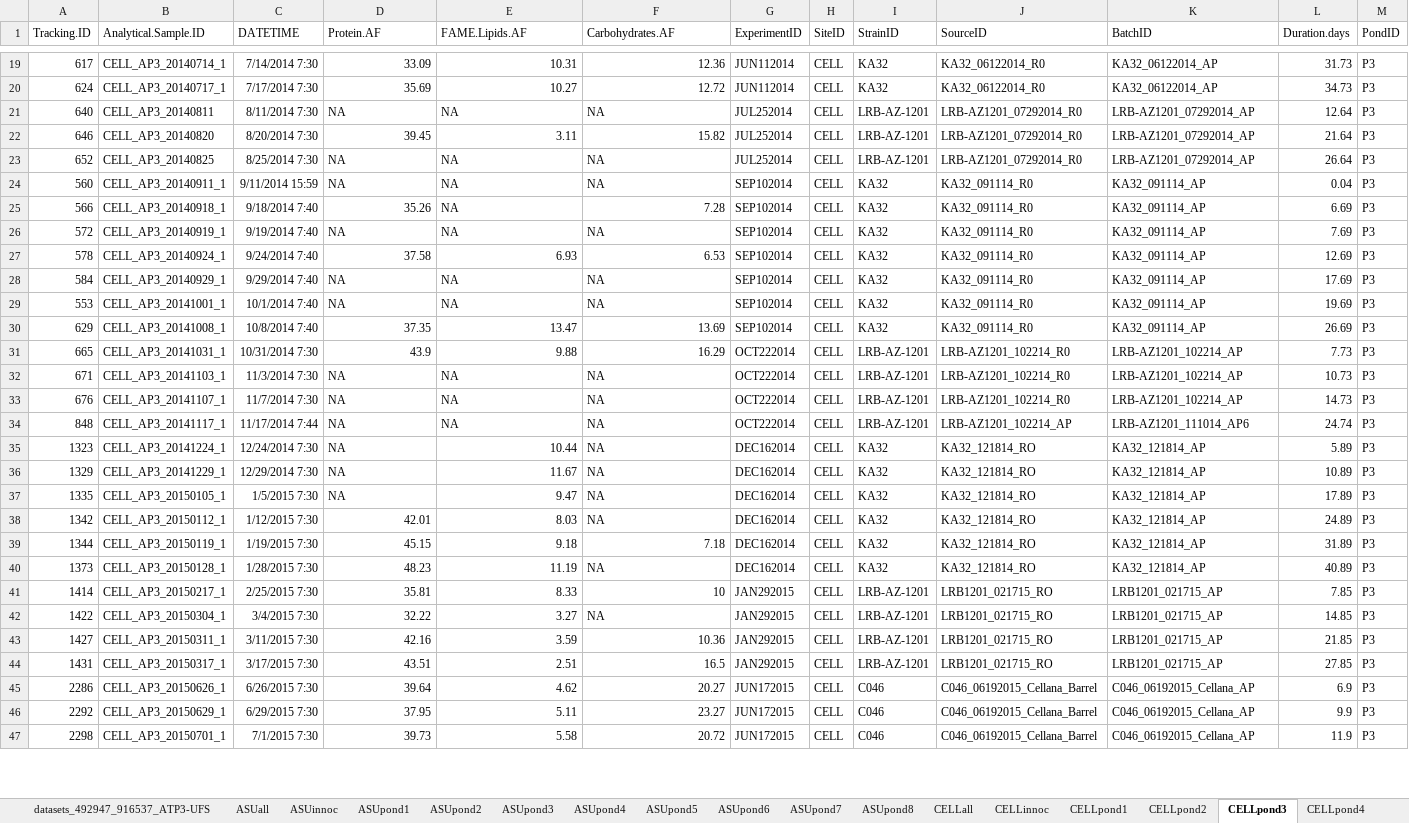
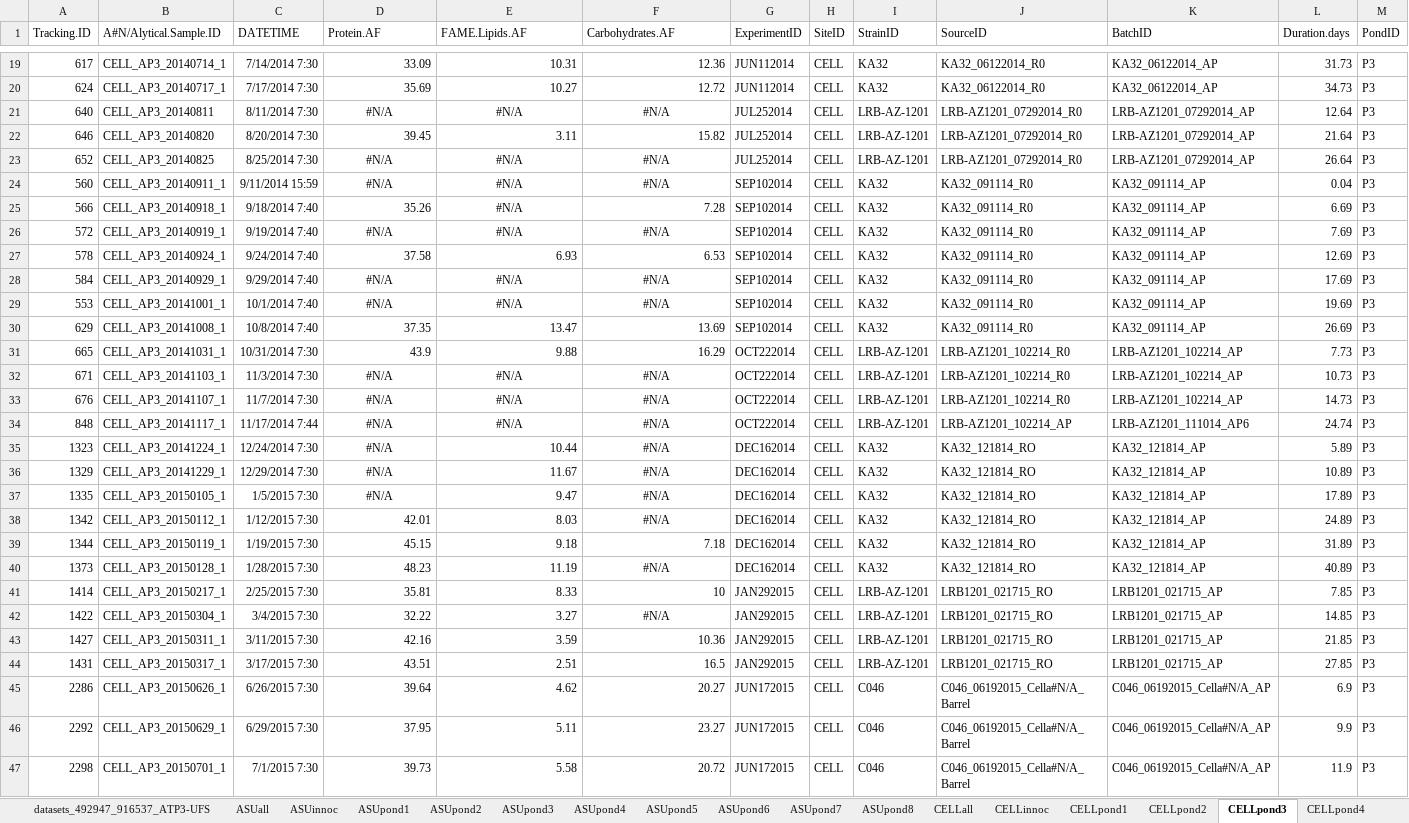
Before and after one commit to diegogc506/AlgaeBiofuels, an Excel workbook: intermediate/Excel Files/Composition sorted.xlsx, sheet CELLpond3, drawn as a sheet; only a part is shown, gaps mark what is left out; values as stored, in another font and other column widths than the file's, no borders; table styles not drawn; the diff covers the shown part only; the diff names each change by its address in the sheet, - before the commit and + after, or states it on an @@ line.

```diff
--- a/intermediate/Excel Files/Composition sorted.xlsx (sheet CELLpond3)
+++ b/intermediate/Excel Files/Composition sorted.xlsx (sheet CELLpond3)
-B1: Analytical.Sample.ID
+B1: A#N/Alytical.Sample.ID
-D21 (Protein.AF): NA
+D21 (Protein.AF): #N/A
-D21:F21 alignment: left
+D21:F21 alignment: center
-E21 (FAME.Lipids.AF): NA
+E21 (FAME.Lipids.AF): #N/A
-F21 (Carbohydrates.AF): NA
+F21 (Carbohydrates.AF): #N/A
-D23:D24 (Protein.AF): NA
+D23:D24 (Protein.AF): #N/A
-D23:F24 alignment: left
+D23:F24 alignment: center
-E23:E26 (FAME.Lipids.AF): NA
+E23:E26 (FAME.Lipids.AF): #N/A
-F23:F24 (Carbohydrates.AF): NA
+F23:F24 (Carbohydrates.AF): #N/A
-E25 alignment: left
+E25 alignment: center
-D26 (Protein.AF): NA
+D26 (Protein.AF): #N/A
-D26:F26 alignment: left
+D26:F26 alignment: center
-F26 (Carbohydrates.AF): NA
+F26 (Carbohydrates.AF): #N/A
-D28:D29 (Protein.AF): NA
+D28:D29 (Protein.AF): #N/A
-D28:F29 alignment: left
+D28:F29 alignment: center
-E28:E29 (FAME.Lipids.AF): NA
+E28:E29 (FAME.Lipids.AF): #N/A
-F28:F29 (Carbohydrates.AF): NA
+F28:F29 (Carbohydrates.AF): #N/A
-D32:D37 (Protein.AF): NA
+D32:D37 (Protein.AF): #N/A
-D32:F34 alignment: left
+D32:F34 alignment: center
-E32:E34 (FAME.Lipids.AF): NA
+E32:E34 (FAME.Lipids.AF): #N/A
-F32:F38 (Carbohydrates.AF): NA
+F32:F38 (Carbohydrates.AF): #N/A
-D35:D37 alignment: left
+D35:D37 alignment: center
-F35:F38 alignment: left
+F35:F38 alignment: center
-F40 (Carbohydrates.AF): NA
+F40 (Carbohydrates.AF): #N/A
-F40 alignment: left
+F40 alignment: center
-F42 (Carbohydrates.AF): NA
+F42 (Carbohydrates.AF): #N/A
-F42 alignment: left
+F42 alignment: center
-J45:J47 (SourceID): C046_06192015_Cellana_Barrel
+J45:J47 (SourceID): C046_06192015_Cella#N/A_Barrel
-K45:K47 (BatchID): C046_06192015_Cellana_AP
+K45:K47 (BatchID): C046_06192015_Cella#N/A_AP
```
Also changed, not shown: 52 edited cells and cell formats elsewhere in this sheet, sheet CELLpond1, sheet CELLpond2, sheet CELLpond5, sheet CELLpond6, sheet CELLpond4, sheet ASUpond2, 31 more sheets, charts or pictures.
